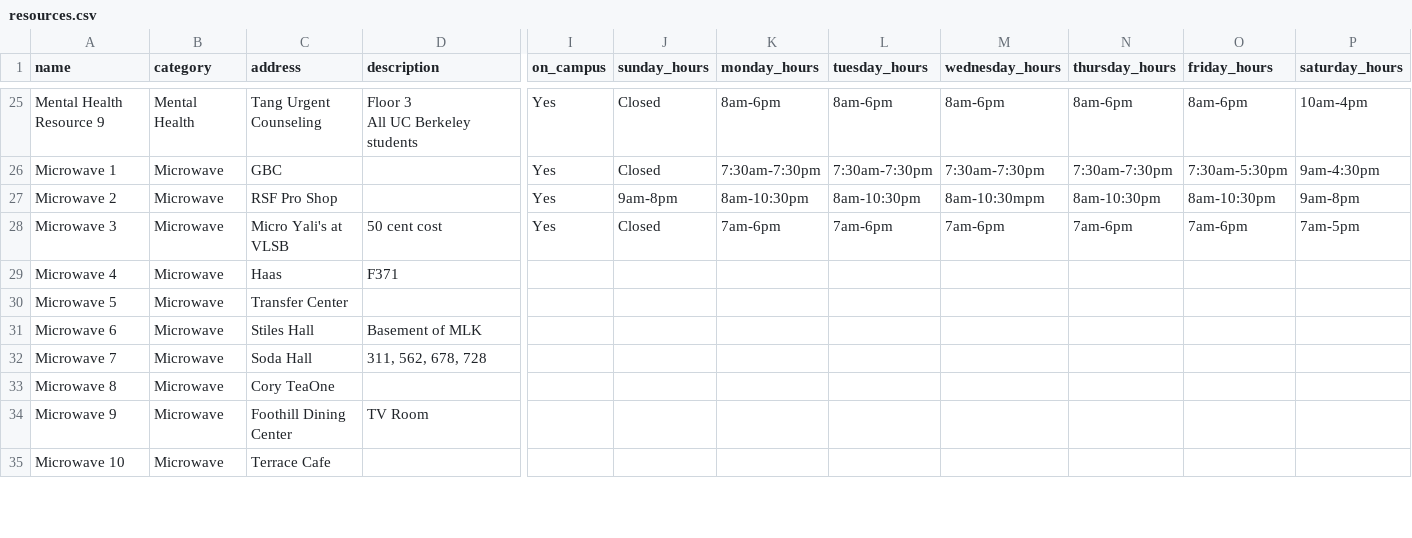
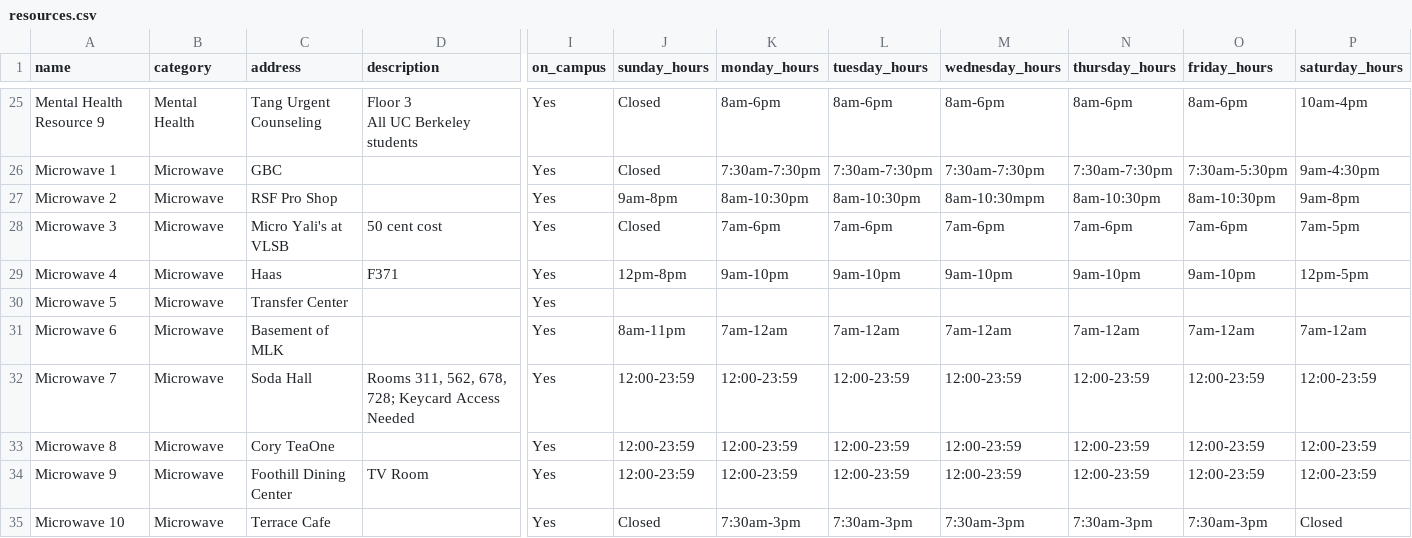
Before and after one commit to samarth-bhutani/bm-backend, a CSV file: csv_data/resources.csv, drawn as a sheet; only a part is shown, gaps mark what is left out; the diff covers the shown part only; the diff names each change by its address in the sheet, - before the commit and + after, or states it on an @@ line.

Commit message:
Completed rows 29-36

```diff
--- a/csv_data/resources.csv
+++ b/csv_data/resources.csv
-I29:I35 (on_campus): (empty)
+I29:I35 (on_campus): Yes
-J29 (sunday_hours): (empty)
+J29 (sunday_hours): 12pm-8pm
-K29 (monday_hours): (empty)
+K29 (monday_hours): 9am-10pm
-L29 (tuesday_hours): (empty)
+L29 (tuesday_hours): 9am-10pm
-M29 (wednesday_hours): (empty)
+M29 (wednesday_hours): 9am-10pm
-N29 (thursday_hours): (empty)
+N29 (thursday_hours): 9am-10pm
-O29 (friday_hours): (empty)
+O29 (friday_hours): 9am-10pm
-P29 (saturday_hours): (empty)
+P29 (saturday_hours): 12pm-5pm
-C31 (address): Stiles Hall
+C31 (address): Basement of MLK
-D31 (description): Basement of MLK
+D31 (description): (empty)
-J31 (sunday_hours): (empty)
+J31 (sunday_hours): 8am-11pm
-K31 (monday_hours): (empty)
+K31 (monday_hours): 7am-12am
-L31 (tuesday_hours): (empty)
+L31 (tuesday_hours): 7am-12am
-M31 (wednesday_hours): (empty)
+M31 (wednesday_hours): 7am-12am
-N31 (thursday_hours): (empty)
+N31 (thursday_hours): 7am-12am
-O31 (friday_hours): (empty)
+O31 (friday_hours): 7am-12am
-P31 (saturday_hours): (empty)
+P31 (saturday_hours): 7am-12am
-D32 (description): 311, 562, 678, 728
+D32 (description): Rooms 311, 562, 678, 728; Keycard Access Needed
-J32:J34 (sunday_hours): (empty)
+J32:J34 (sunday_hours): 12:00-23:59
-K32:K34 (monday_hours): (empty)
+K32:K34 (monday_hours): 12:00-23:59
-L32:L34 (tuesday_hours): (empty)
+L32:L34 (tuesday_hours): 12:00-23:59
-M32:M34 (wednesday_hours): (empty)
+M32:M34 (wednesday_hours): 12:00-23:59
-N32:N34 (thursday_hours): (empty)
+N32:N34 (thursday_hours): 12:00-23:59
-O32:O34 (friday_hours): (empty)
+O32:O34 (friday_hours): 12:00-23:59
-P32:P34 (saturday_hours): (empty)
+P32:P34 (saturday_hours): 12:00-23:59
-J35 (sunday_hours): (empty)
+J35 (sunday_hours): Closed
-K35 (monday_hours): (empty)
+K35 (monday_hours): 7:30am-3pm
-L35 (tuesday_hours): (empty)
+L35 (tuesday_hours): 7:30am-3pm
-M35 (wednesday_hours): (empty)
+M35 (wednesday_hours): 7:30am-3pm
-N35 (thursday_hours): (empty)
+N35 (thursday_hours): 7:30am-3pm
-O35 (friday_hours): (empty)
+O35 (friday_hours): 7:30am-3pm
-P35 (saturday_hours): (empty)
+P35 (saturday_hours): Closed
```
Also changed, not shown: 8 edited cells elsewhere in this file.
